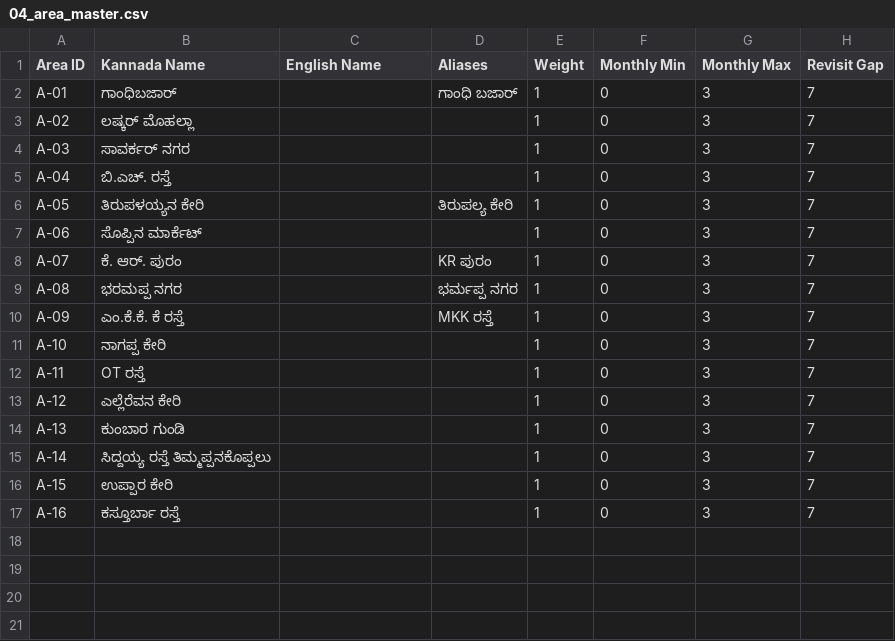
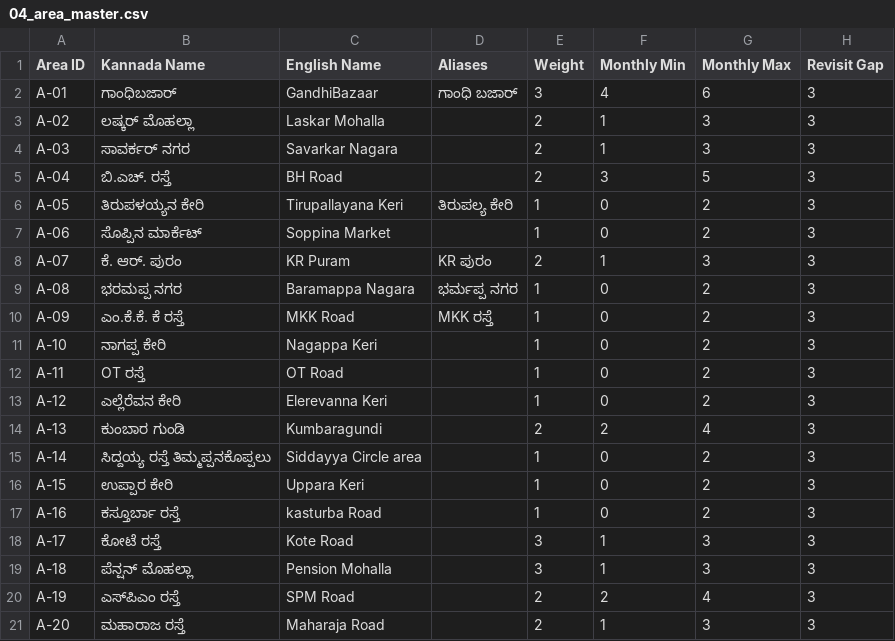
Before and after one commit to Shreyasss91/DailyDairyRegister, a CSV file: data/record_A/04_area_master.csv, drawn as a sheet.

```diff
--- a/data/record_A/04_area_master.csv
+++ b/data/record_A/04_area_master.csv
@@ -1,17 +1,21 @@
 Area ID,Kannada Name,English Name,Aliases,Weight,Monthly Min,Monthly Max,Revisit Gap
-A-01,ಗಾಂಧಿಬಜಾರ್,,ಗಾಂಧಿ ಬಜಾರ್,1,0,3,7
-A-02,ಲಷ್ಕರ್ ಮೊಹಲ್ಲಾ,,,1,0,3,7
-A-03,ಸಾವರ್ಕರ್ ನಗರ,,,1,0,3,7
-A-04,ಬಿ.ಎಚ್. ರಸ್ತೆ,,,1,0,3,7
-A-05,ತಿರುಪಳಯ್ಯನ ಕೇರಿ,,ತಿರುಪಲ್ಯ ಕೇರಿ,1,0,3,7
-A-06,ಸೊಪ್ಪಿನ ಮಾರ್ಕೆಟ್,,,1,0,3,7
-A-07,ಕೆ. ಆರ್. ಪುರಂ,,KR ಪುರಂ,1,0,3,7
-A-08,ಭರಮಪ್ಪ ನಗರ,,ಭರ್ಮಪ್ಪ ನಗರ,1,0,3,7
-A-09,ಎಂ.ಕೆ.ಕೆ. ಕೆ ರಸ್ತೆ,,MKK ರಸ್ತೆ,1,0,3,7
-A-10,ನಾಗಪ್ಪ ಕೇರಿ,,,1,0,3,7
-A-11,OT ರಸ್ತೆ,,,1,0,3,7
-A-12,ಎಲ್ಲೆರೆವನ ಕೇರಿ,,,1,0,3,7
-A-13,ಕುಂಬಾರ ಗುಂಡಿ,,,1,0,3,7
-A-14,ಸಿದ್ದಯ್ಯ ರಸ್ತೆ ತಿಮ್ಮಪ್ಪನಕೊಪ್ಪಲು,,,1,0,3,7
-A-15,ಉಪ್ಪಾರ ಕೇರಿ,,,1,0,3,7
-A-16,ಕಸ್ತೂರ್ಬಾ ರಸ್ತೆ,,,1,0,3,7
+A-01,ಗಾಂಧಿಬಜಾರ್,GandhiBazaar,ಗಾಂಧಿ ಬಜಾರ್,3,4,6,3
+A-02,ಲಷ್ಕರ್ ಮೊಹಲ್ಲಾ,Laskar Mohalla,,2,1,3,3
+A-03,ಸಾವರ್ಕರ್ ನಗರ,Savarkar Nagara,,2,1,3,3
+A-04,ಬಿ.ಎಚ್. ರಸ್ತೆ,BH Road,,2,3,5,3
+A-05,ತಿರುಪಳಯ್ಯನ ಕೇರಿ,Tirupallayana Keri,ತಿರುಪಲ್ಯ ಕೇರಿ,1,0,2,3
+A-06,ಸೊಪ್ಪಿನ ಮಾರ್ಕೆಟ್,Soppina Market,,1,0,2,3
+A-07,ಕೆ. ಆರ್. ಪುರಂ,KR Puram,KR ಪುರಂ,2,1,3,3
+A-08,ಭರಮಪ್ಪ ನಗರ,Baramappa Nagara,ಭರ್ಮಪ್ಪ ನಗರ,1,0,2,3
+A-09,ಎಂ.ಕೆ.ಕೆ. ಕೆ ರಸ್ತೆ,MKK Road,MKK ರಸ್ತೆ,1,0,2,3
+A-10,ನಾಗಪ್ಪ ಕೇರಿ,Nagappa Keri,,1,0,2,3
+A-11,OT ರಸ್ತೆ,OT Road,,1,0,2,3
+A-12,ಎಲ್ಲೆರೆವನ ಕೇರಿ,Elerevanna Keri,,1,0,2,3
+A-13,ಕುಂಬಾರ ಗುಂಡಿ,Kumbaragundi,,2,2,4,3
+A-14,ಸಿದ್ದಯ್ಯ ರಸ್ತೆ ತಿಮ್ಮಪ್ಪನಕೊಪ್ಪಲು,Siddayya Circle area,,1,0,2,3
+A-15,ಉಪ್ಪಾರ ಕೇರಿ,Uppara Keri,,1,0,2,3
+A-16,ಕಸ್ತೂರ್ಬಾ ರಸ್ತೆ,kasturba Road,,1,0,2,3
+A-17,ಕೋಟೆ ರಸ್ತೆ,Kote Road,,3,1,3,3
+A-18,ಪೆನ್ಷನ್ ಮೊಹಲ್ಲಾ,Pension Mohalla,,3,1,3,3
+A-19,ಎಸ್‌ಪಿಎಂ ರಸ್ತೆ,SPM Road,,2,2,4,3
+A-20,ಮಹಾರಾಜ ರಸ್ತೆ,Maharaja Road,,2,1,3,3
```
Also changed, not shown: data/record_A/01_dtc_master_roster.csv, data/record_A/03_approved_activity_catalogue.csv, 18 other files.
